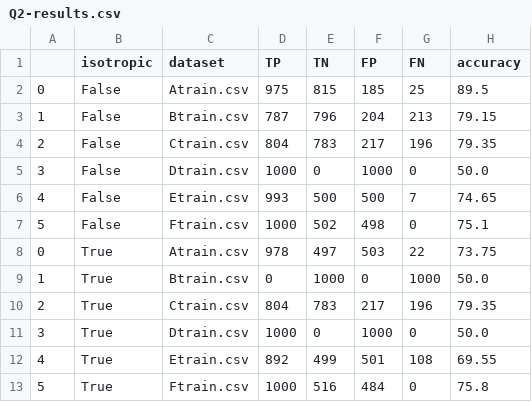
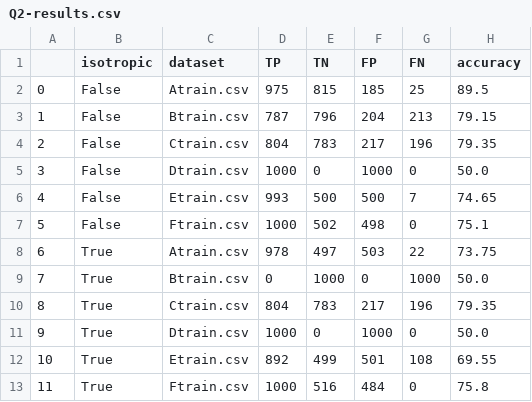
Before and after one commit to amindadgar/Pattern-Recognition, a CSV file: HW3/Q2/Q2-results.csv, drawn as a sheet.

```diff
--- a/HW3/Q2/Q2-results.csv
+++ b/HW3/Q2/Q2-results.csv
@@ -7,7 +7,7 @@
 5,False,Ftrain.csv,1000,502,498,0,75.1
-0,True,Atrain.csv,978,497,503,22,73.75
-1,True,Btrain.csv,0,1000,0,1000,50.0
-2,True,Ctrain.csv,804,783,217,196,79.35
-3,True,Dtrain.csv,1000,0,1000,0,50.0
-4,True,Etrain.csv,892,499,501,108,69.55
-5,True,Ftrain.csv,1000,516,484,0,75.8
+6,True,Atrain.csv,978,497,503,22,73.75
+7,True,Btrain.csv,0,1000,0,1000,50.0
+8,True,Ctrain.csv,804,783,217,196,79.35
+9,True,Dtrain.csv,1000,0,1000,0,50.0
+10,True,Etrain.csv,892,499,501,108,69.55
+11,True,Ftrain.csv,1000,516,484,0,75.8
```
Also changed, not shown: 3 other files.
